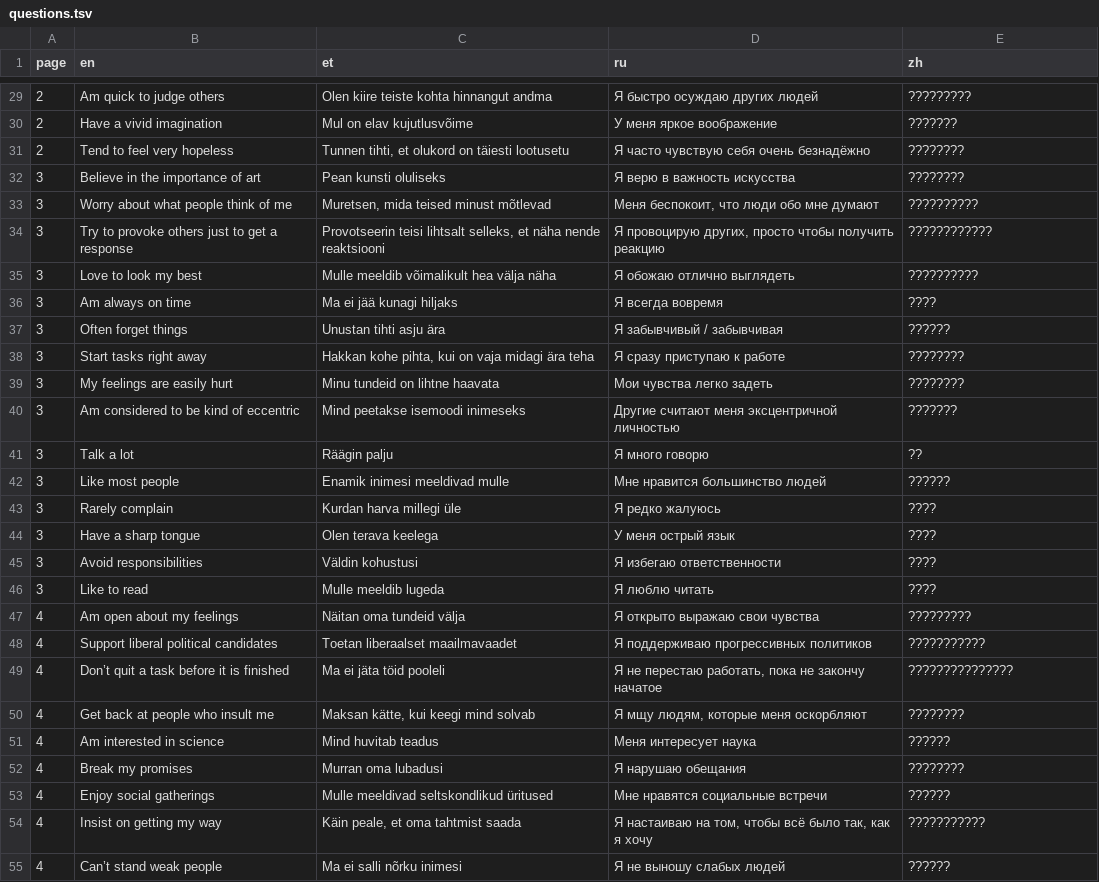
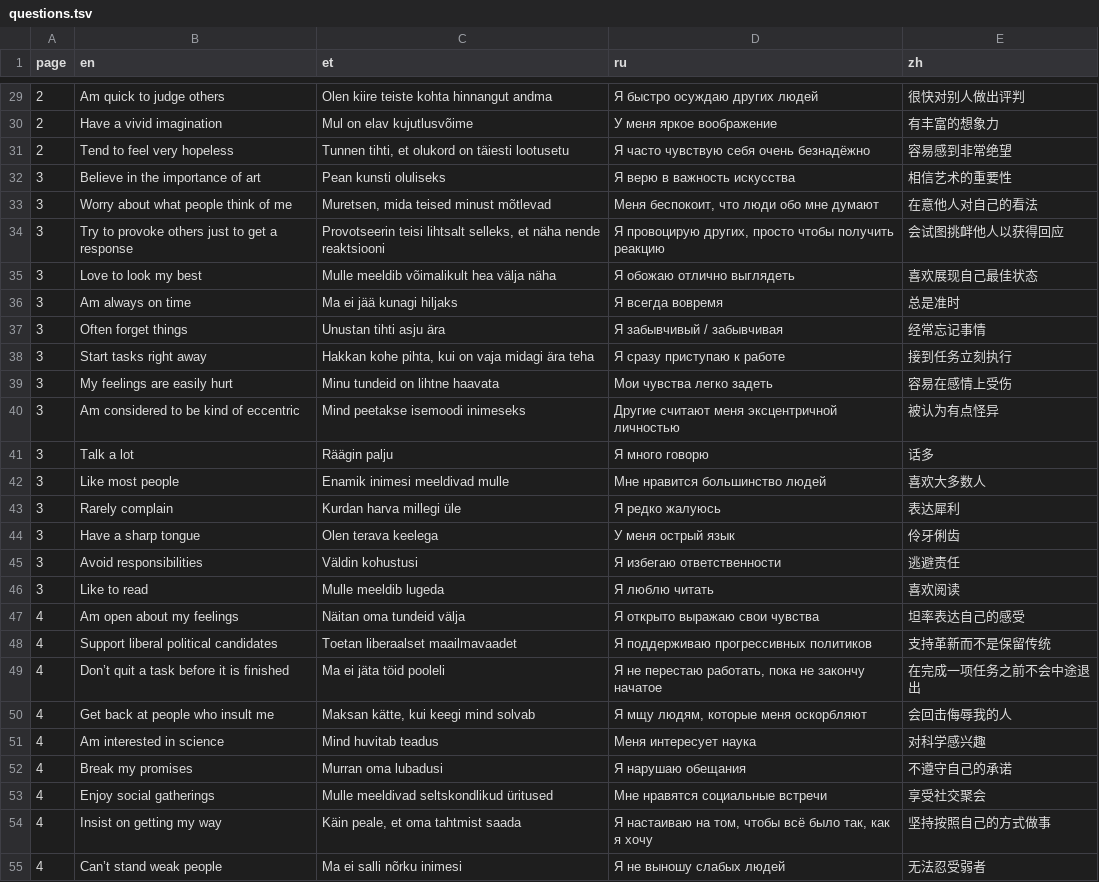
Before and after one commit to mottusemma/JobProfiler, a TSV file: www/questions.tsv, drawn as a sheet; only a part is shown, gaps mark what is left out; the diff covers the shown part only.

```diff
--- a/www/questions.tsv
+++ b/www/questions.tsv
@@ -29,27 +29,27 @@ page	en	et	ru	zh
-2	Am quick to judge others	Olen kiire teiste kohta hinnangut andma	Я быстро осуждаю других людей	?????????
-2	Have a vivid imagination	Mul on elav kujutlusvõime	У меня яркое воображение	???????
-2	Tend to feel very hopeless	"Tunnen tihti, et olukord on täiesti lootusetu"	Я часто чувствую себя очень безнадёжно	????????
-3	Believe in the importance of art	Pean kunsti oluliseks	Я верю в важность искусства	????????
-3	Worry about what people think of me	"Muretsen, mida teised minust mõtlevad"	"Меня беспокоит, что люди обо мне думают"	??????????
-3	Try to provoke others just to get a response	"Provotseerin teisi lihtsalt selleks, et näha nende reaktsiooni"	"Я провоцирую других, просто чтобы получить реакцию"	????????????
-3	Love to look my best	Mulle meeldib võimalikult hea välja näha	Я обожаю отлично выглядеть	??????????
-3	Am always on time	Ma ei jää kunagi hiljaks	Я всегда вовремя	????
-3	Often forget things	Unustan tihti asju ära	Я забывчивый / забывчивая	??????
-3	Start tasks right away	"Hakkan kohe pihta, kui on vaja midagi ära teha"	Я сразу приступаю к работе	????????
-3	My feelings are easily hurt	Minu tundeid on lihtne haavata	Мои чувства легко задеть	????????
-3	Am considered to be kind of eccentric	Mind peetakse isemoodi inimeseks	Другие считают меня эксцентричной личностью	???????
-3	Talk a lot	Räägin palju	Я много говорю	??
-3	Like most people	Enamik inimesi meeldivad mulle	Мне нравится большинство людей	??????
-3	Rarely complain	Kurdan harva millegi üle	Я редко жалуюсь	????
-3	Have a sharp tongue	Olen terava keelega	У меня острый язык	????
-3	Avoid responsibilities	Väldin kohustusi	Я избегаю ответственности	????
-3	Like to read	Mulle meeldib lugeda	Я люблю читать	????
-4	Am open about my feelings	Näitan oma tundeid välja	Я открыто выражаю свои чувства	?????????
-4	Support liberal political candidates	Toetan liberaalset maailmavaadet	Я поддерживаю прогрессивных политиков	???????????
-4	Don’t quit a task before it is finished	Ma ei jäta töid pooleli	"Я не перестаю работать, пока не закончу начатое"	???????????????
-4	Get back at people who insult me	"Maksan kätte, kui keegi mind solvab"	"Я мщу людям, которые меня оскорбляют"	????????
-4	Am interested in science	Mind huvitab teadus	Меня интересует наука	??????
-4	Break my promises	Murran oma lubadusi	Я нарушаю обещания	????????
-4	Enjoy social gatherings	Mulle meeldivad seltskondlikud üritused	Мне нравятся социальные встречи	??????
-4	Insist on getting my way	"Käin peale, et oma tahtmist saada"	"Я настаиваю на том, чтобы всё было так, как я хочу"	???????????
-4	Can’t stand weak people	Ma ei salli nõrku inimesi	Я не выношу слабых людей	??????
+2	Am quick to judge others	Olen kiire teiste kohta hinnangut andma	Я быстро осуждаю других людей	很快对别人做出评判
+2	Have a vivid imagination	Mul on elav kujutlusvõime	У меня яркое воображение	有丰富的想象力
+2	Tend to feel very hopeless	Tunnen tihti, et olukord on täiesti lootusetu	Я часто чувствую себя очень безнадёжно	容易感到非常绝望
+3	Believe in the importance of art	Pean kunsti oluliseks	Я верю в важность искусства	相信艺术的重要性
+3	Worry about what people think of me	Muretsen, mida teised minust mõtlevad	Меня беспокоит, что люди обо мне думают	在意他人对自己的看法
+3	Try to provoke others just to get a response	Provotseerin teisi lihtsalt selleks, et näha nende reaktsiooni	Я провоцирую других, просто чтобы получить реакцию	会试图挑衅他人以获得回应
+3	Love to look my best	Mulle meeldib võimalikult hea välja näha	Я обожаю отлично выглядеть	喜欢展现自己最佳状态
+3	Am always on time	Ma ei jää kunagi hiljaks	Я всегда вовремя	总是准时
+3	Often forget things	Unustan tihti asju ära	Я забывчивый / забывчивая	经常忘记事情
+3	Start tasks right away	Hakkan kohe pihta, kui on vaja midagi ära teha	Я сразу приступаю к работе	接到任务立刻执行
+3	My feelings are easily hurt	Minu tundeid on lihtne haavata	Мои чувства легко задеть	容易在感情上受伤
+3	Am considered to be kind of eccentric	Mind peetakse isemoodi inimeseks	Другие считают меня эксцентричной личностью	被认为有点怪异
+3	Talk a lot	Räägin palju	Я много говорю	话多
+3	Like most people	Enamik inimesi meeldivad mulle	Мне нравится большинство людей	喜欢大多数人
+3	Rarely complain	Kurdan harva millegi üle	Я редко жалуюсь	表达犀利
+3	Have a sharp tongue	Olen terava keelega	У меня острый язык	伶牙俐齿
+3	Avoid responsibilities	Väldin kohustusi	Я избегаю ответственности	逃避责任
+3	Like to read	Mulle meeldib lugeda	Я люблю читать	喜欢阅读
+4	Am open about my feelings	Näitan oma tundeid välja	Я открыто выражаю свои чувства	坦率表达自己的感受
+4	Support liberal political candidates	Toetan liberaalset maailmavaadet	Я поддерживаю прогрессивных политиков	支持革新而不是保留传统
+4	Don’t quit a task before it is finished	Ma ei jäta töid pooleli	Я не перестаю работать, пока не закончу начатое	在完成一项任务之前不会中途退出
+4	Get back at people who insult me	Maksan kätte, kui keegi mind solvab	Я мщу людям, которые меня оскорбляют	会回击侮辱我的人
+4	Am interested in science	Mind huvitab teadus	Меня интересует наука	对科学感兴趣
+4	Break my promises	Murran oma lubadusi	Я нарушаю обещания	不遵守自己的承诺
+4	Enjoy social gatherings	Mulle meeldivad seltskondlikud üritused	Мне нравятся социальные встречи	享受社交聚会
+4	Insist on getting my way	Käin peale, et oma tahtmist saada	Я настаиваю на том, чтобы всё было так, как я хочу	坚持按照自己的方式做事
+4	Can’t stand weak people	Ma ei salli nõrku inimesi	Я не выношу слабых людей	无法忍受弱者
```
Also changed, not shown: 47 edited cells elsewhere in this file.
